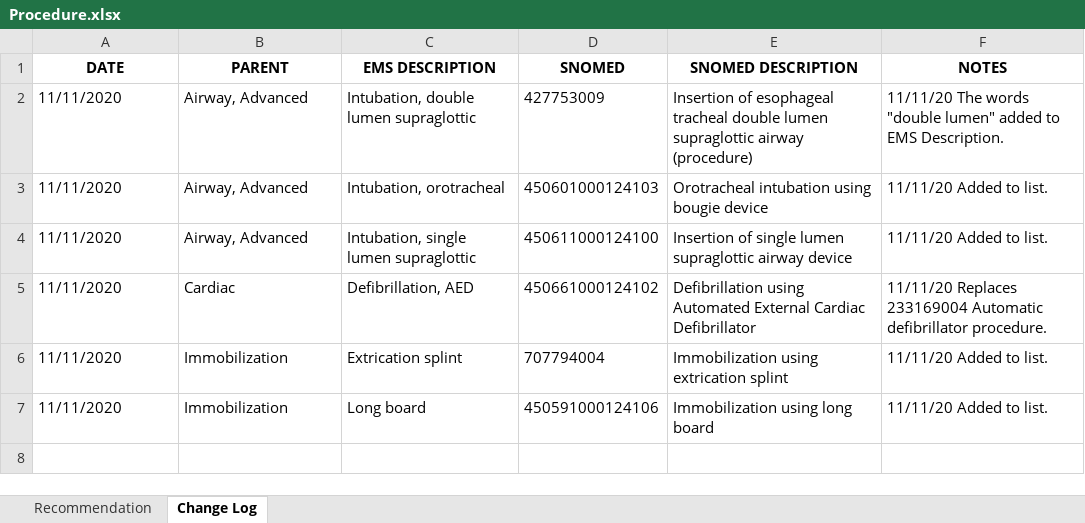
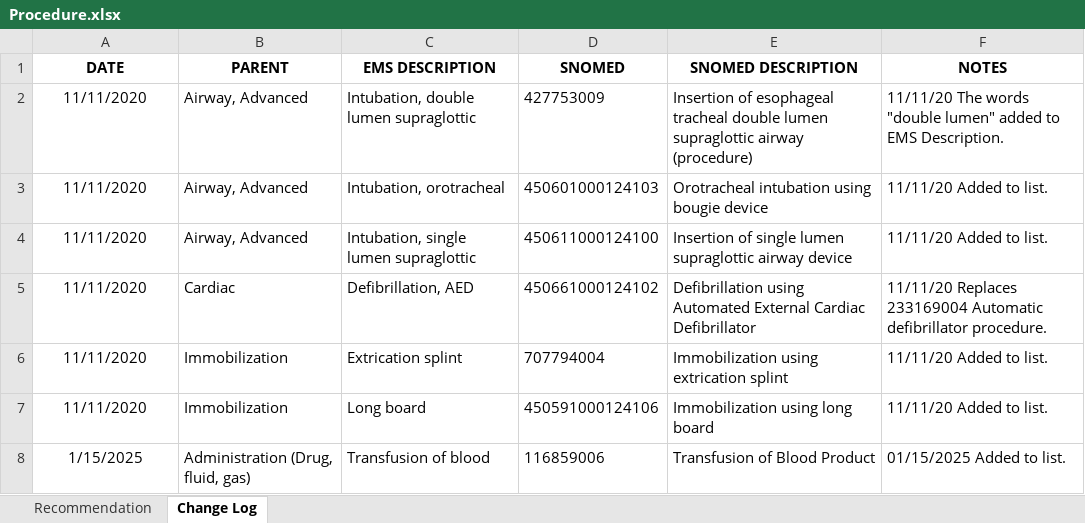
Before and after one commit to peakresponse/nemsis_public, an Excel workbook: DefinedLists/Procedure/Procedure.xlsx, sheet Change Log, drawn as a sheet; values as stored, in another font and other column widths than the file's, no borders; conditional formats not drawn; the diff names each change by its address in the sheet, - before the commit and + after, or states it on an @@ line.

Commit message:
Updated v3.5.1 Medication and Procedure Defined Lists for blood product administration.

```diff
--- a/DefinedLists/Procedure/Procedure.xlsx (sheet Change Log)
+++ b/DefinedLists/Procedure/Procedure.xlsx (sheet Change Log)
-A2:A7 alignment: left
+A2:A7 alignment: center
+row 8: 1/15/2025 | Administration (Drug, fluid, gas) | Transfusion of blood | 116859006 | Transfusion of Blood Product | 01/15/2025 Added to list.
```
Also changed, not shown: sheet Recommendation, DefinedLists/Medication/Medication.xlsx, 6 other files.
